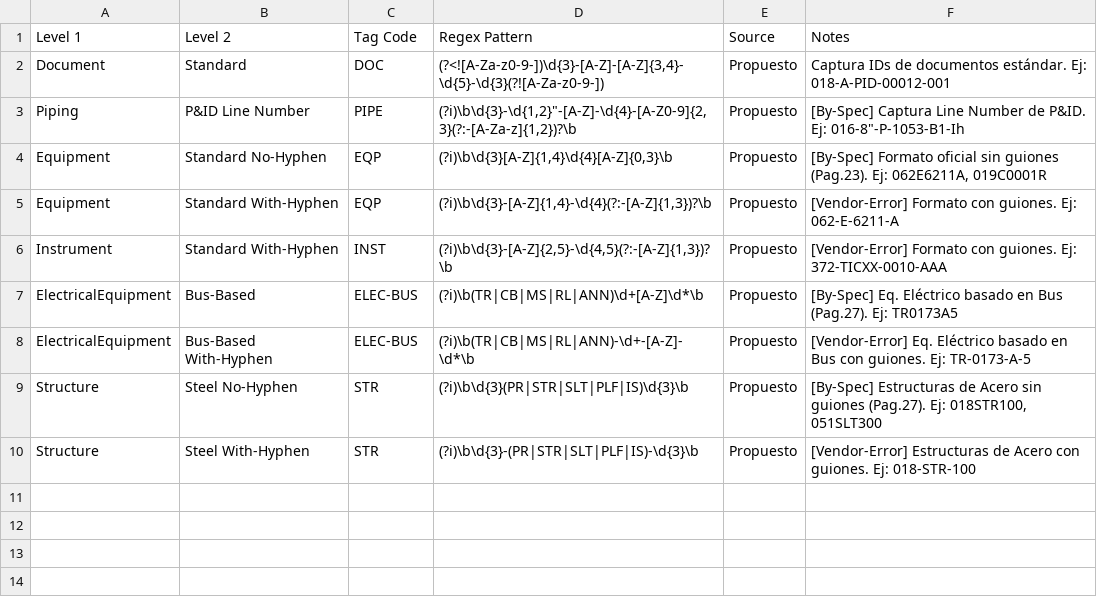
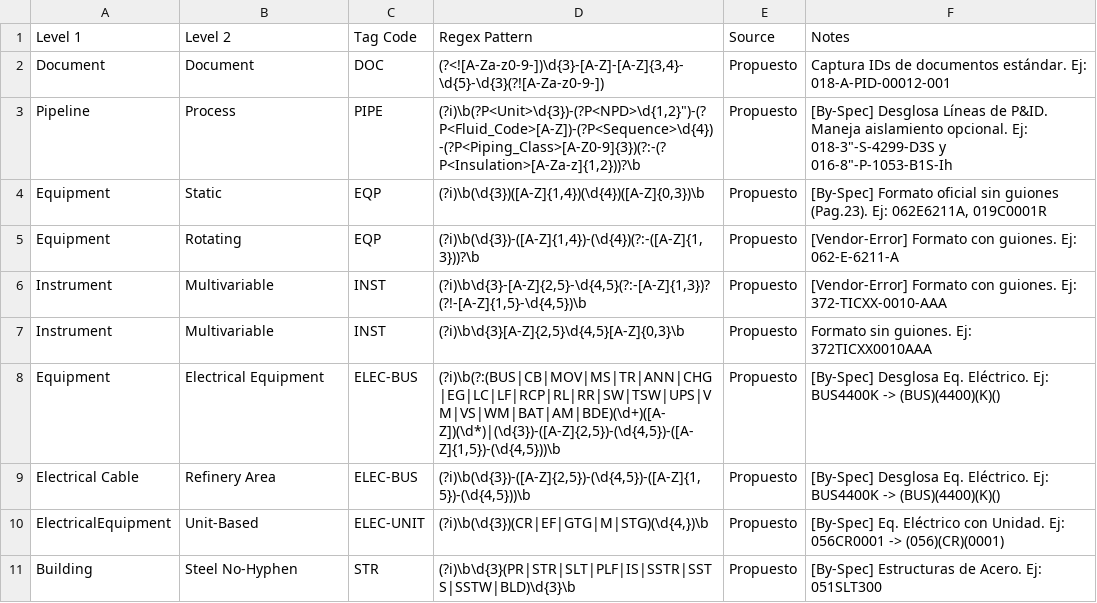
Before and after one commit to pinillac/streamlit_pdf_extractor, a CSV file: taxonomy_1.csv, drawn as a sheet.

Commit message:
Ultimos cambios con cambio de los patterns antes de otros cambios

```diff
--- a/taxonomy_1.csv
+++ b/taxonomy_1.csv
@@ -1,10 +1,11 @@
 Level 1,Level 2,Tag Code,Regex Pattern,Source,Notes
-Document,Standard,DOC,"(?<![A-Za-z0-9-])\d{3}-[A-Z]-[A-Z]{3,4}-\d{5}-\d{3}(?![A-Za-z0-9-])",Propuesto,Captura IDs de documentos estándar. Ej: 018-A-PID-00012-001
-Piping,P&ID Line Number,PIPE,"(?i)\b\d{3}-\d{1,2}""-[A-Z]-\d{4}-[A-Z0-9]{2,3}(?:-[A-Za-z]{1,2})?\b",Propuesto,"[By-Spec] Captura Line Number de P&ID. Ej: 016-8""-P-1053-B1-Ih"
-Equipment,Standard No-Hyphen,EQP,"(?i)\b\d{3}[A-Z]{1,4}\d{4}[A-Z]{0,3}\b",Propuesto,"[By-Spec] Formato oficial sin guiones (Pag.23). Ej: 062E6211A, 019C0001R"
-Equipment,Standard With-Hyphen,EQP,"(?i)\b\d{3}-[A-Z]{1,4}-\d{4}(?:-[A-Z]{1,3})?\b",Propuesto,[Vendor-Error] Formato con guiones. Ej: 062-E-6211-A
-Instrument,Standard With-Hyphen,INST,"(?i)\b\d{3}-[A-Z]{2,5}-\d{4,5}(?:-[A-Z]{1,3})?\b",Propuesto,[Vendor-Error] Formato con guiones. Ej: 372-TICXX-0010-AAA
-ElectricalEquipment,Bus-Based,ELEC-BUS,(?i)\b(TR|CB|MS|RL|ANN)\d+[A-Z]\d*\b,Propuesto,[By-Spec] Eq. Eléctrico basado en Bus (Pag.27). Ej: TR0173A5
-ElectricalEquipment,Bus-Based With-Hyphen,ELEC-BUS,(?i)\b(TR|CB|MS|RL|ANN)-\d+-[A-Z]-\d*\b,Propuesto,[Vendor-Error] Eq. Eléctrico basado en Bus con guiones. Ej: TR-0173-A-5
-Structure,Steel No-Hyphen,STR,(?i)\b\d{3}(PR|STR|SLT|PLF|IS)\d{3}\b,Propuesto,"[By-Spec] Estructuras de Acero sin guiones (Pag.27). Ej: 018STR100, 051SLT300"
-Structure,Steel With-Hyphen,STR,(?i)\b\d{3}-(PR|STR|SLT|PLF|IS)-\d{3}\b,Propuesto,[Vendor-Error] Estructuras de Acero con guiones. Ej: 018-STR-100
+Document,Document,DOC,"(?<![A-Za-z0-9-])\d{3}-[A-Z]-[A-Z]{3,4}-\d{5}-\d{3}(?![A-Za-z0-9-])",Propuesto,Captura IDs de documentos estándar. Ej: 018-A-PID-00012-001
+Pipeline,Process,PIPE,"(?i)\b(?P<Unit>\d{3})-(?P<NPD>\d{1,2}"")-(?P<Fluid_Code>[A-Z])-(?P<Sequence>\d{4})-(?P<Piping_Class>[A-Z0-9]{3})(?:-(?P<Insulation>[A-Za-z]{1,2}))?\b",Propuesto,"[By-Spec] Desglosa Líneas de P&ID. Maneja aislamiento opcional. Ej: 018-3""-S-4299-D3S y 016-8""-P-1053-B1S-Ih"
+Equipment,Static,EQP,"(?i)\b(\d{3})([A-Z]{1,4})(\d{4})([A-Z]{0,3})\b",Propuesto,"[By-Spec] Formato oficial sin guiones (Pag.23). Ej: 062E6211A, 019C0001R"
+Equipment,Rotating,EQP,"(?i)\b(\d{3})-([A-Z]{1,4})-(\d{4})(?:-([A-Z]{1,3}))?\b",Propuesto,[Vendor-Error] Formato con guiones. Ej: 062-E-6211-A
+Instrument,Multivariable,INST,"(?i)\b\d{3}-[A-Z]{2,5}-\d{4,5}(?:-[A-Z]{1,3})?(?!-[A-Z]{1,5}-\d{4,5})\b",Propuesto,[Vendor-Error] Formato con guiones. Ej: 372-TICXX-0010-AAA
+Instrument,Multivariable,INST,"(?i)\b\d{3}[A-Z]{2,5}\d{4,5}[A-Z]{0,3}\b",Propuesto,Formato sin guiones. Ej: 372TICXX0010AAA
+Equipment,Electrical Equipment,ELEC-BUS,"(?i)\b(?:(BUS|CB|MOV|MS|TR|ANN|CHG|EG|LC|LF|RCP|RL|RR|SW|TSW|UPS|VM|VS|WM|BAT|AM|BDE)(\d+)([A-Z])(\d*)|(\d{3})-([A-Z]{2,5})-(\d{4,5})-([A-Z]{1,5})-(\d{4,5}))\b",Propuesto,[By-Spec] Desglosa Eq. Eléctrico. Ej: BUS4400K -> (BUS)(4400)(K)()
+Electrical Cable,Refinery Area,ELEC-BUS,"(?i)\b(\d{3})-([A-Z]{2,5})-(\d{4,5})-([A-Z]{1,5})-(\d{4,5}))\b",Propuesto,[By-Spec] Desglosa Eq. Eléctrico. Ej: BUS4400K -> (BUS)(4400)(K)()
+ElectricalEquipment,Unit-Based,ELEC-UNIT,"(?i)\b(\d{3})(CR|EF|GTG|M|STG)(\d{4,})\b",Propuesto,[By-Spec] Eq. Eléctrico con Unidad. Ej: 056CR0001 -> (056)(CR)(0001)
+Building,Steel No-Hyphen,STR,(?i)\b\d{3}(PR|STR|SLT|PLF|IS|SSTR|SSTS|SSTW|BLD)\d{3}\b,Propuesto,[By-Spec] Estructuras de Acero. Ej: 051SLT300
```
Also changed, not shown: 3 other files.
